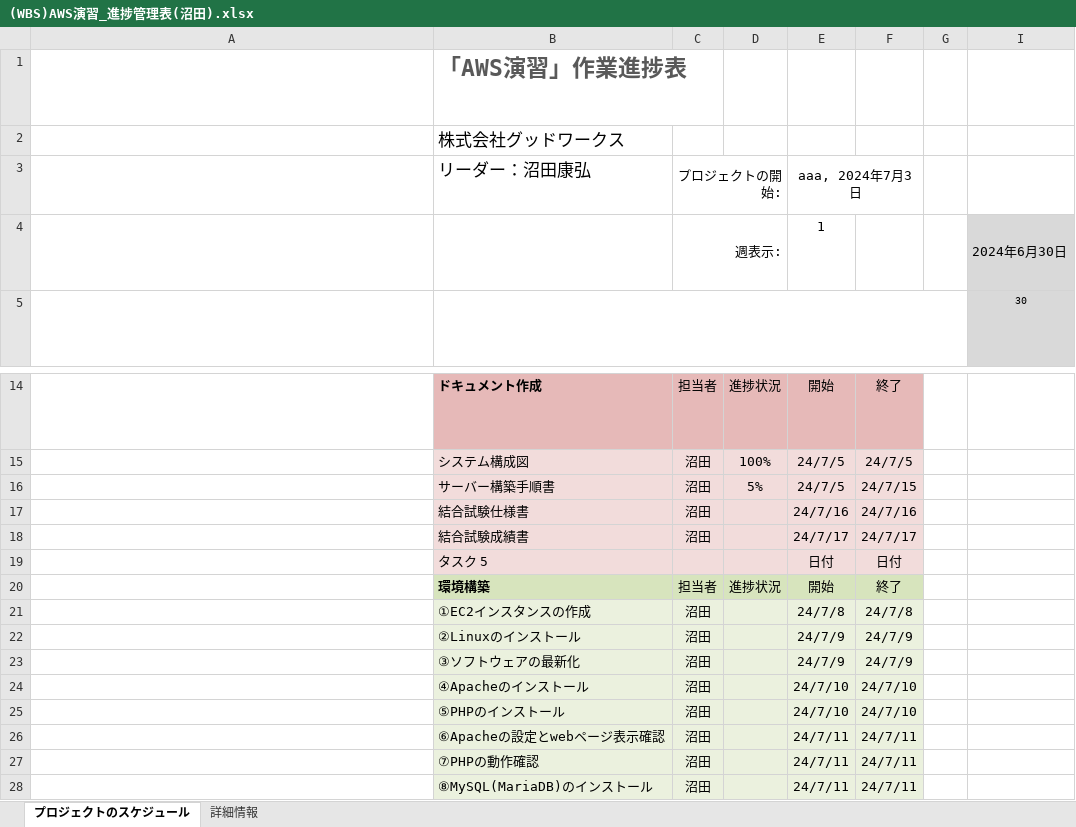
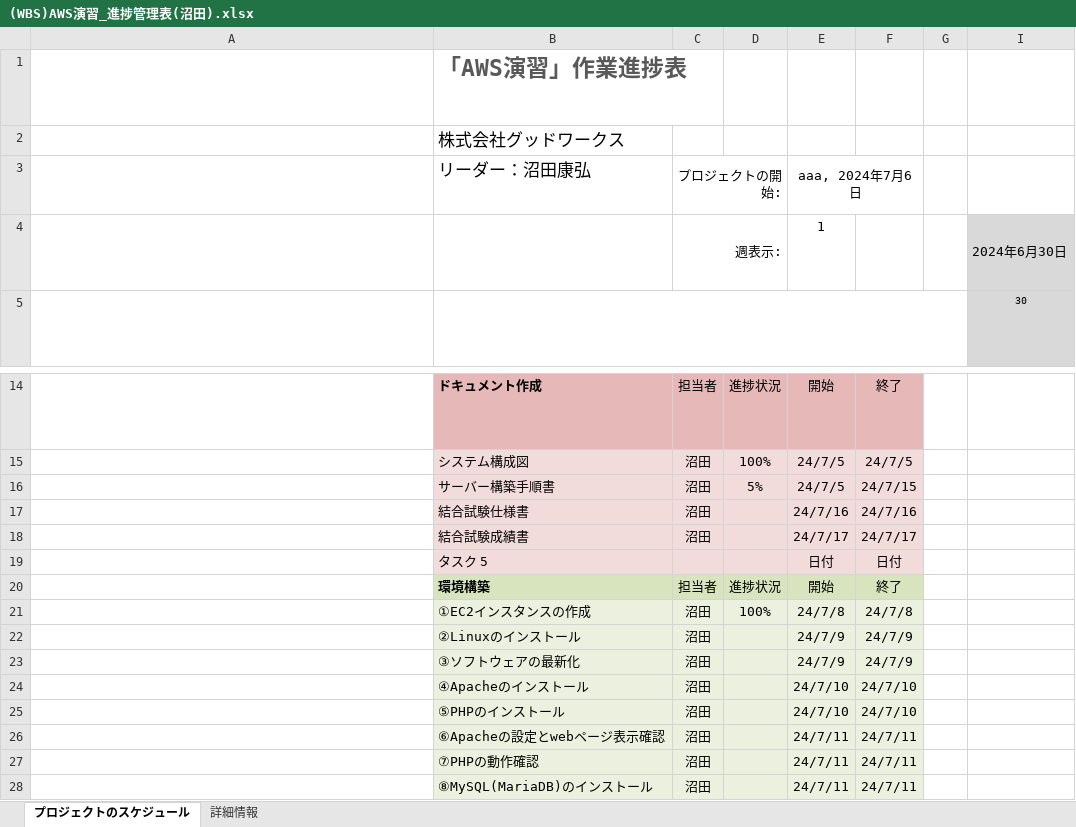
Before and after one commit to Yasuhiro-Numata/AWSTEST, an Excel workbook: (WBS)AWS演習_進捗管理表(沼田).xlsx, sheet プロジェクトのスケジュール, drawn as a sheet; only a part is shown, gaps mark what is left out; long unchanged cells end in …; values as stored, in another font and other column widths than the file's, no borders; conditional formats not drawn; the diff names each change by its address in the sheet, - before the commit and + after, or states it on an @@ line.

Commit message:
202407081753

```diff
--- a/(WBS)AWS演習_進捗管理表(沼田).xlsx (sheet プロジェクトのスケジュール)
+++ b/(WBS)AWS演習_進捗管理表(沼田).xlsx (sheet プロジェクトのスケジュール)
-E3: aaa, 2024年7月3日
+E3: aaa, 2024年7月6日
-D21: (empty)
+D21: 100%
```
